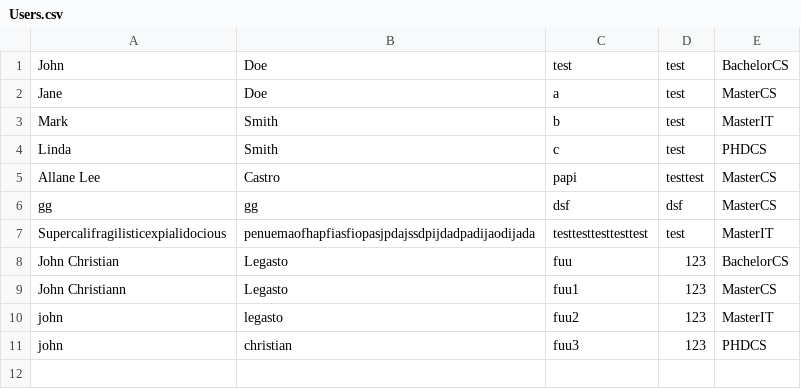
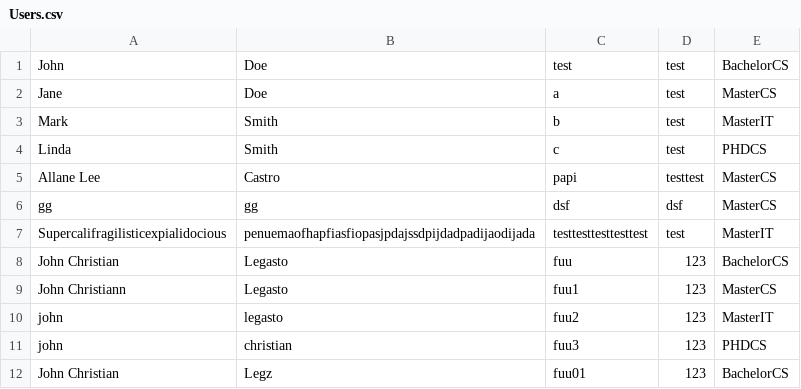
Before and after one commit to mschvx/sem-sync, a CSV file: Database/Users.csv, drawn as a sheet.

```diff
--- a/Database/Users.csv
+++ b/Database/Users.csv
@@ -11 +11,2 @@ john,legasto,fuu2,123,MasterIT
 john,christian,fuu3,123,PHDCS
+John Christian,Legz,fuu01,123,BachelorCS
```
Also changed, not shown: 2 other files.
